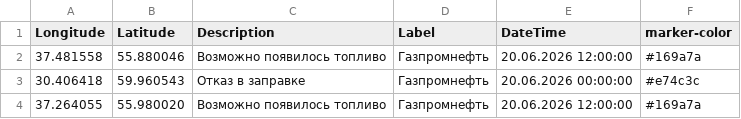
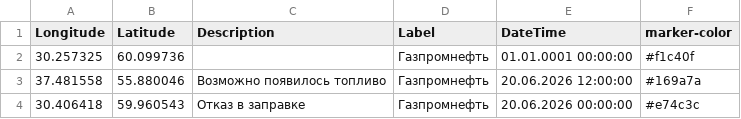
Before and after one commit to ProilKarpenko/Proil_AZS, a CSV file: data.csv, drawn as a sheet; only a part is shown; the shorter side is filled out with more unchanged rows; the diff covers the shown part only; the diff names each change by its address in the sheet, - before the commit and + after, or states it on an @@ line.

```diff
--- a/data.csv
+++ b/data.csv
+row 2: 30.257325 | 60.099736 |  | Газпромнефть | 01.01.0001 00:00:00 | #f1c40f
```
Also changed, not shown: 4 added rows and 4 removed rows elsewhere in this file.
